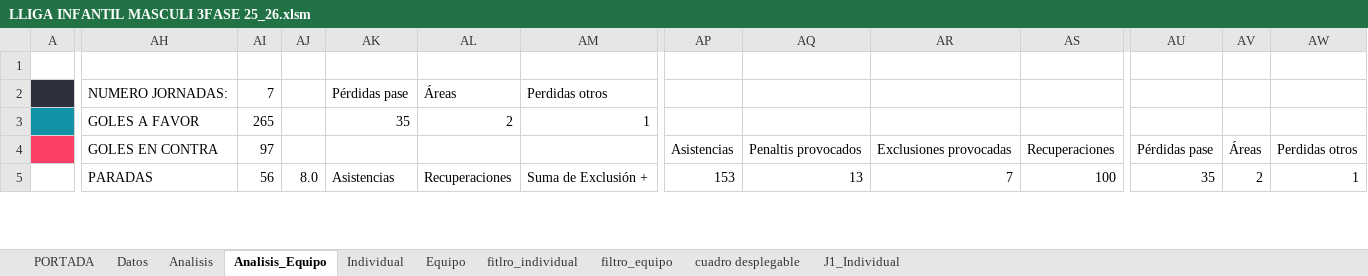
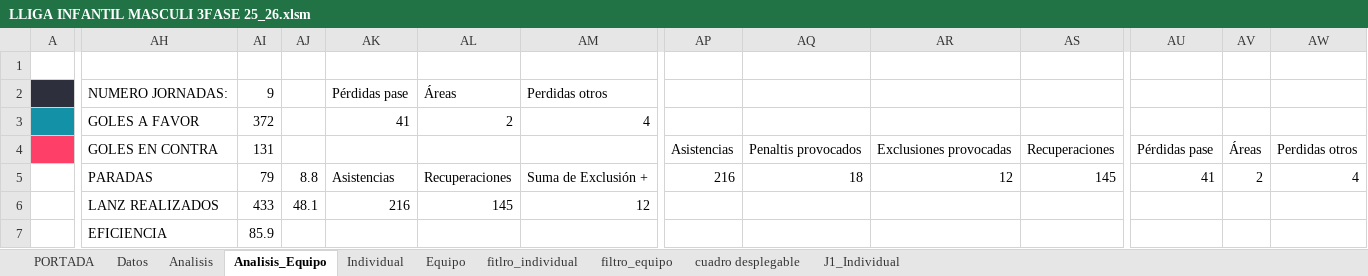
Before and after one commit to leonardoespejo1978-droid/handbol, an Excel workbook: public/LLIGA INFANTIL MASCULI 3FASE 25_26.xlsm, sheet Analisis_Equipo, drawn as a sheet; only a part is shown, gaps mark what is left out; values as stored, in another font and other column widths than the file's, no borders; charts and pictures not drawn; addresses are those after the commit; rows hold the shown columns only; the diff covers the shown part only; the diff names each change by its address in the sheet, - before the commit and + after, or states it on an @@ line.

```diff
--- a/public/LLIGA INFANTIL MASCULI 3FASE 25_26.xlsm (sheet Analisis_Equipo)
+++ b/public/LLIGA INFANTIL MASCULI 3FASE 25_26.xlsm (sheet Analisis_Equipo)
-AI2: 7
+AI2: 9
-AI3: 265
+AI3: 372
-AK3: 35
+AK3: 41
-AM3: 1
+AM3: 4
-AI4: 97
+AI4: 131
+row 5:  | PARADAS | 79 | 8.8 | Asistencias | Recuperaciones | Suma de Exclusión + | 216 | 18 | 12 | 145 | 41 | 2 | 4
+row 6:  | LANZ REALIZADOS | 433 | 48.1 | 216 | 145 | 12
-AH7: PARADAS
+AH7: EFICIENCIA
-AI7: 56
+AI7: 85.9
-AJ7: 8.0
+AJ7: (empty)
-AK7: Asistencias
+AK7: (empty)
-AL7: Recuperaciones
+AL7: (empty)
-AM7: Suma de Exclusión +
+AM7: (empty)
-AP7: 153
+AP7: (empty)
-AQ7: 13
+AQ7: (empty)
-AR7: 7
+AR7: (empty)
-AS7: 100
+AS7: (empty)
-AU7: 35
+AU7: (empty)
-AV7: 2
+AV7: (empty)
-AW7: 1
+AW7: (empty)
```
Also changed, not shown: 3 added rows, 5 removed rows and 36 edited cells elsewhere in this sheet, sheet Datos, sheet Analisis, formulas that keep their value, hidden cells, charts or pictures, 6 other files.
